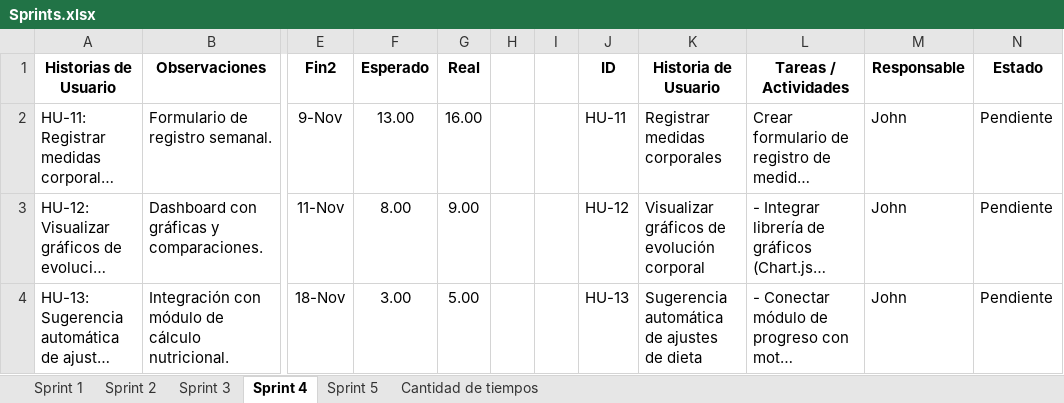
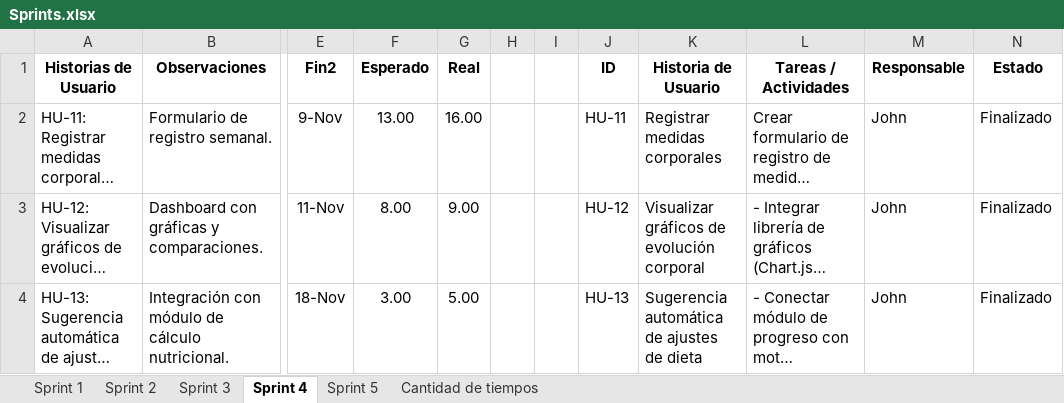
Before and after one commit to fernan2602/TALLER_DE_PROYECTOS_2, an Excel workbook: Sprints.xlsx, sheet Sprint 4, drawn as a sheet; only a part is shown, gaps mark what is left out; long unchanged cells end in …; values as stored, in another font and other column widths than the file's, no borders; charts and pictures and table styles not drawn; the diff names each change by its address in the sheet, - before the commit and + after, or states it on an @@ line.

```diff
--- a/Sprints.xlsx (sheet Sprint 4)
+++ b/Sprints.xlsx (sheet Sprint 4)
-N2:N4 (Estado): Pendiente
+N2:N4 (Estado): Finalizado
```
Also changed, not shown: sheet Sprint 5, charts or pictures, 27 other files.
